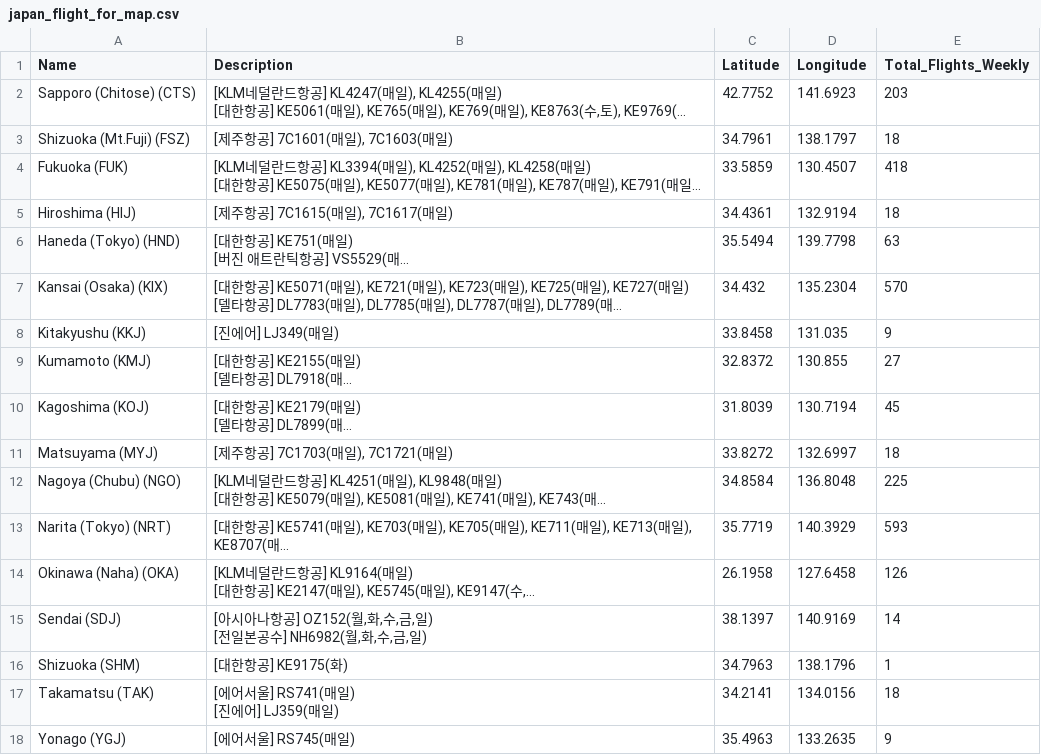
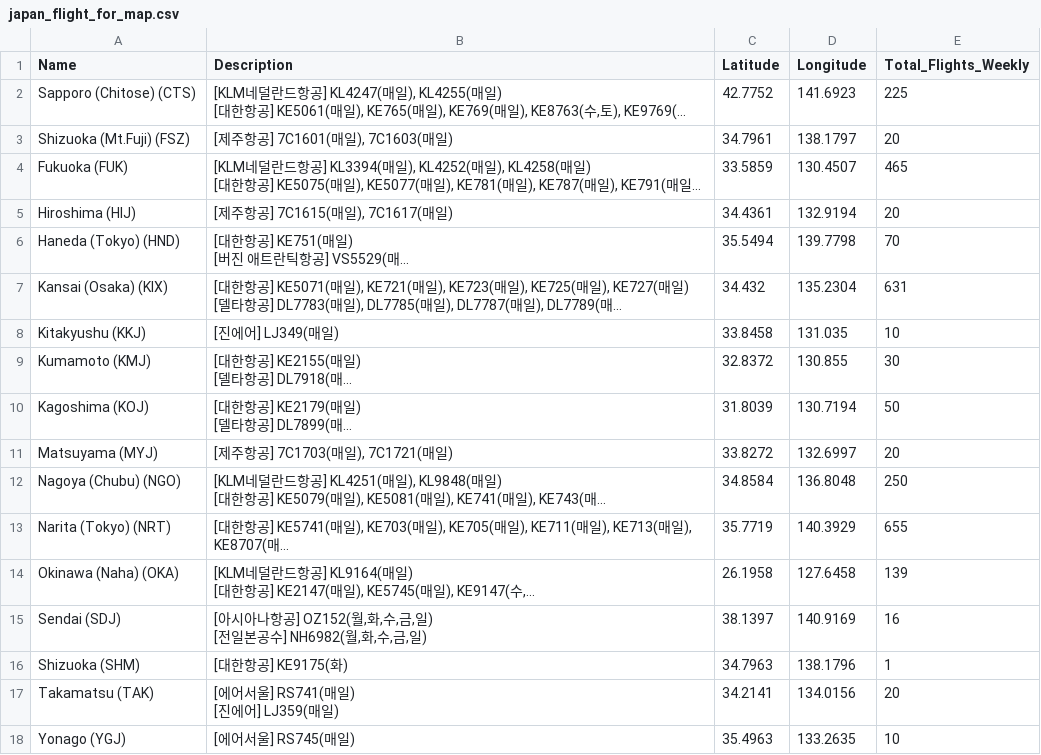
Before and after one commit to herbie4106/flight-tracker, a CSV file: japan_flight_for_map.csv, drawn as a sheet; long unchanged cells end in …; the diff names each change by its address in the sheet, - before the commit and + after, or states it on an @@ line.

```diff
--- a/japan_flight_for_map.csv
+++ b/japan_flight_for_map.csv
-E2 (Total_Flights_Weekly): 203
+E2 (Total_Flights_Weekly): 225
-E3 (Total_Flights_Weekly): 18
+E3 (Total_Flights_Weekly): 20
-E4 (Total_Flights_Weekly): 418
+E4 (Total_Flights_Weekly): 465
-E5 (Total_Flights_Weekly): 18
+E5 (Total_Flights_Weekly): 20
-E6 (Total_Flights_Weekly): 63
+E6 (Total_Flights_Weekly): 70
-E7 (Total_Flights_Weekly): 570
+E7 (Total_Flights_Weekly): 631
-E8 (Total_Flights_Weekly): 9
+E8 (Total_Flights_Weekly): 10
-E9 (Total_Flights_Weekly): 27
+E9 (Total_Flights_Weekly): 30
-E10 (Total_Flights_Weekly): 45
+E10 (Total_Flights_Weekly): 50
-E11 (Total_Flights_Weekly): 18
+E11 (Total_Flights_Weekly): 20
-E12 (Total_Flights_Weekly): 225
+E12 (Total_Flights_Weekly): 250
-E13 (Total_Flights_Weekly): 593
+E13 (Total_Flights_Weekly): 655
-E14 (Total_Flights_Weekly): 126
+E14 (Total_Flights_Weekly): 139
-E15 (Total_Flights_Weekly): 14
+E15 (Total_Flights_Weekly): 16
-E17 (Total_Flights_Weekly): 18
+E17 (Total_Flights_Weekly): 20
-E18 (Total_Flights_Weekly): 9
+E18 (Total_Flights_Weekly): 10
```
Also changed, not shown: 1 other file.
